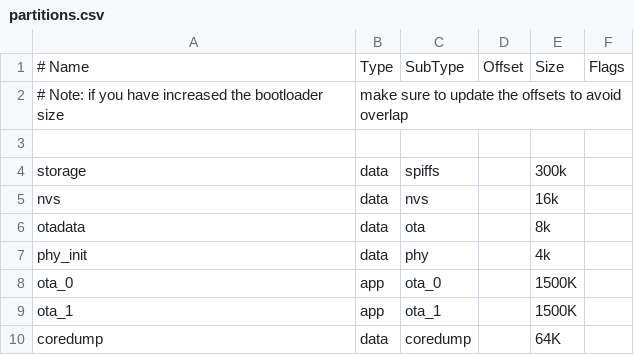
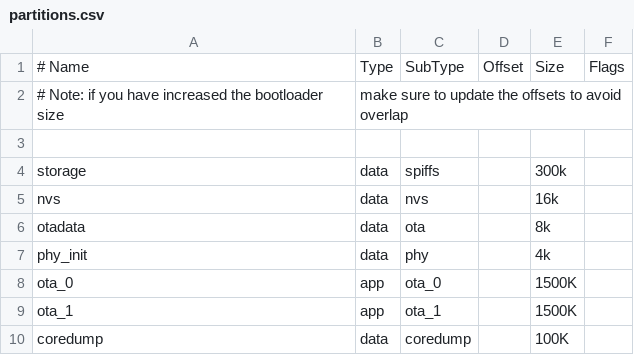
Before and after one commit to Farzinkh/Collector, a CSV file: partitions.csv, drawn as a sheet.

```diff
--- a/partitions.csv
+++ b/partitions.csv
@@ -9,2 +9,2 @@ ota_0,    app,  ota_0,    ,        1500K,
 ota_1,    app,  ota_1,    ,        1500K,
-coredump, data, coredump, ,        64K
+coredump, data, coredump, ,        100K
```
Also changed, not shown: 6 other files.
